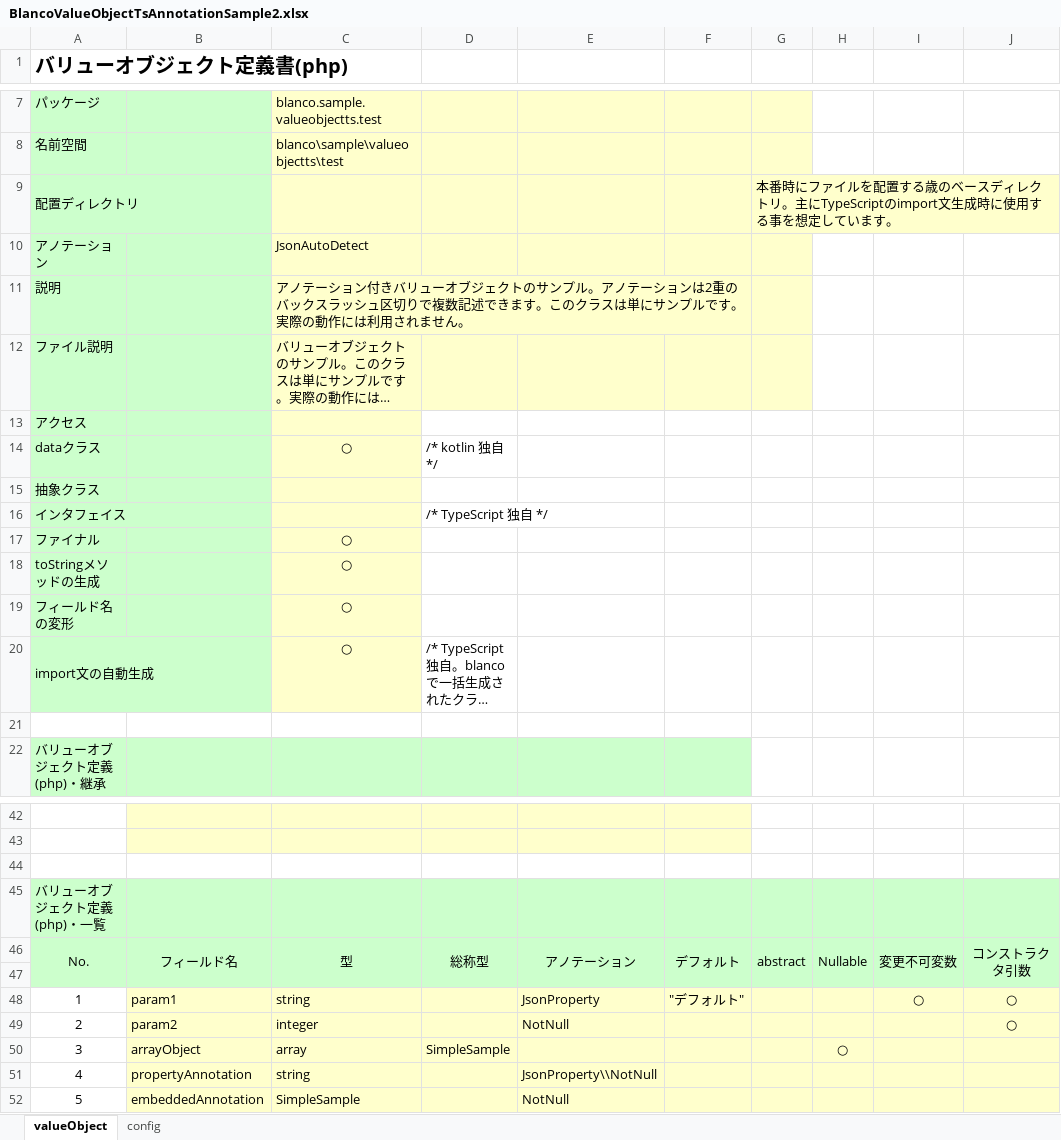
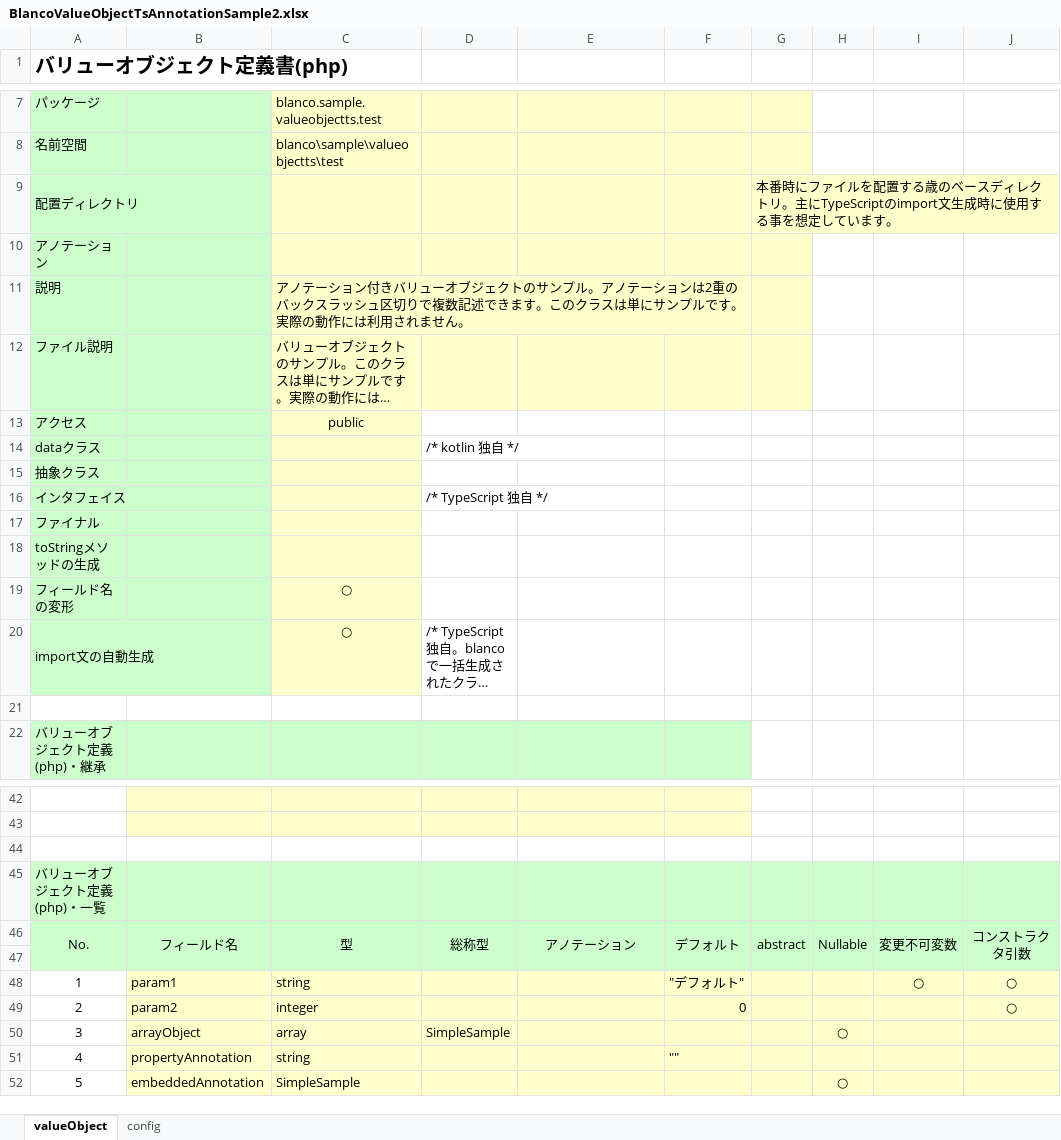
Before and after one commit to uedaueo/blancoVueComponent, an Excel workbook: meta/objects/BlancoValueObjectTsAnnotationSample2.xlsx, sheet valueObject, drawn as a sheet; only a part is shown, gaps mark what is left out; long unchanged cells end in …; values as stored, in another font and other column widths than the file's, no borders; the diff names each change by its address in the sheet, - before the commit and + after, or states it on an @@ line.

Commit message:
0.0.4: bugfix : getter/setter for NotNull properties have been defined as undefined.

```diff
--- a/meta/objects/BlancoValueObjectTsAnnotationSample2.xlsx (sheet valueObject)
+++ b/meta/objects/BlancoValueObjectTsAnnotationSample2.xlsx (sheet valueObject)
-C10: JsonAutoDetect
+C10: (empty)
-C13: (empty)
+C13: public
-C14: ○
+C14: (empty)
-C17:C18: ○
+C17:C18: (empty)
-E48: JsonProperty
+E48: (empty)
-E49: NotNull
+E49: (empty)
-F49: (empty)
+F49: 0
-E51: JsonProperty\\NotNull
+E51: (empty)
-F51: (empty)
+F51: ""
-E52: NotNull
+E52: (empty)
-H52: (empty)
+H52: ○
```
Also changed, not shown: 5 other files.
